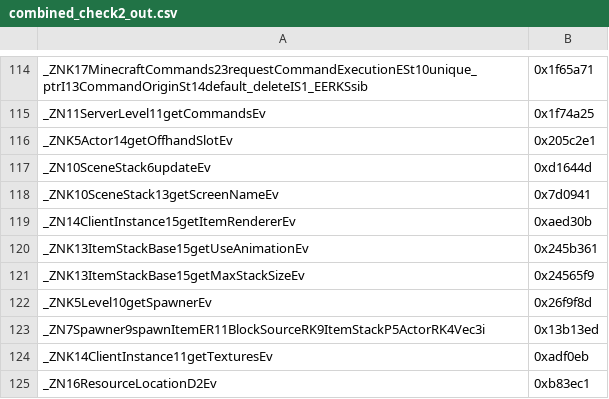
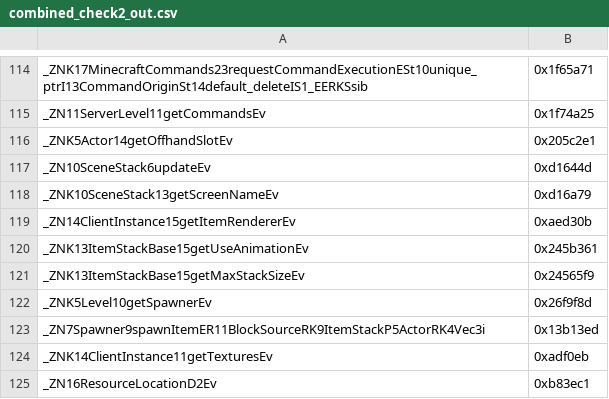
Before and after one commit to zhuowei/MCPELauncher, a CSV file: tools/find_symbols/combined_check2_out.csv, drawn as a sheet; only a part is shown, gaps mark what is left out.

```diff
--- a/tools/find_symbols/combined_check2_out.csv
+++ b/tools/find_symbols/combined_check2_out.csv
@@ -117,3 +117,3 @@ _ZNK5Actor14getOffhandSlotEv,0x205c2e1
 _ZN10SceneStack6updateEv,0xd1644d
-_ZNK10SceneStack13getScreenNameEv,0x7d0941
+_ZNK10SceneStack13getScreenNameEv,0xd16a79
 _ZN14ClientInstance15getItemRendererEv,0xaed30b
```
Also changed, not shown: tools/find_symbols/manually_found_syms.csv, 1 other file.
